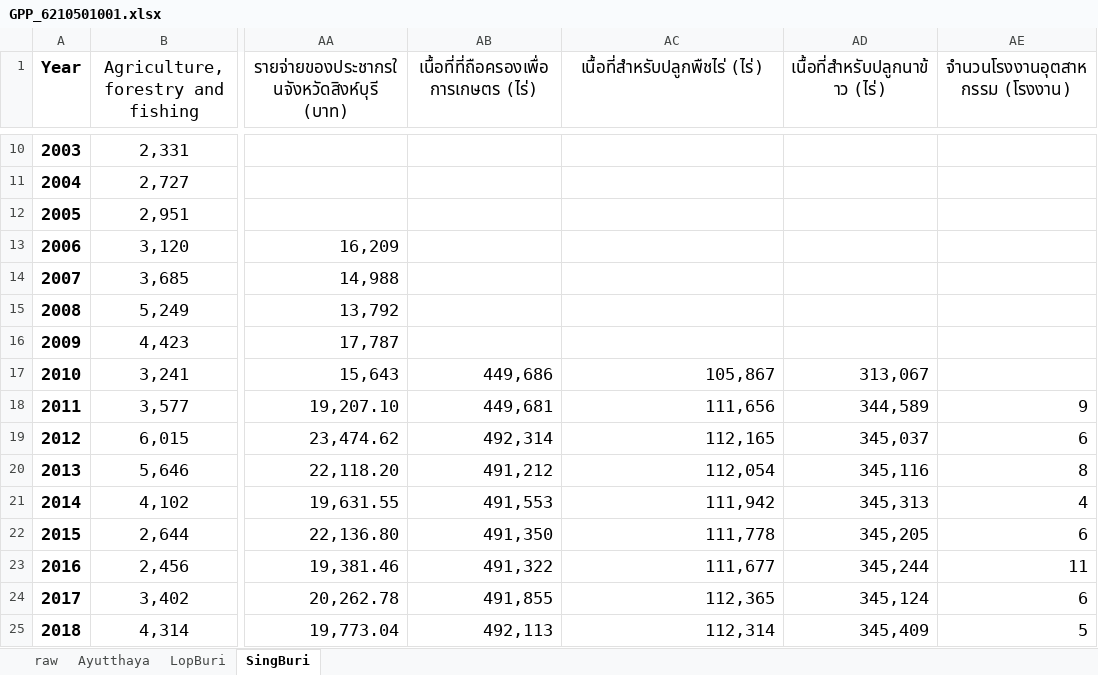
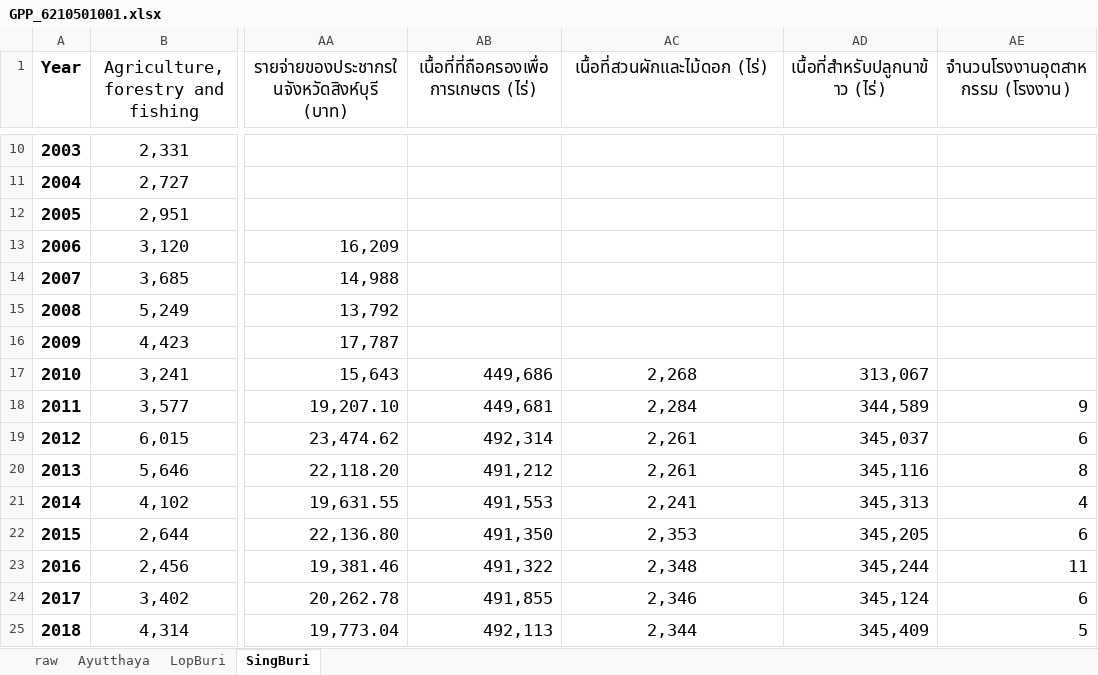
Before and after one commit to pant411/final_stat_pant, an Excel workbook: process_data/GPP_6210501001.xlsx, sheet SingBuri, drawn as a sheet; only a part is shown, gaps mark what is left out; values as stored, in another font and other column widths than the file's, no borders; the diff names each change by its address in the sheet, - before the commit and + after, or states it on an @@ line.

```diff
--- a/process_data/GPP_6210501001.xlsx (sheet SingBuri)
+++ b/process_data/GPP_6210501001.xlsx (sheet SingBuri)
-AC1: เนื้อที่สำหรับปลูกพืชไร่ (ไร่)
+AC1: เนื้อที่สวนผักและไม้ดอก (ไร่)
-AC17 (เนื้อที่สวนผักและไม้ดอก (ไร่)): 105,867
+AC17 (เนื้อที่สวนผักและไม้ดอก (ไร่)): 2,268
-AC17:AC25 alignment: right
+AC17:AC25 alignment: center
-AC18 (เนื้อที่สวนผักและไม้ดอก (ไร่)): 111,656
+AC18 (เนื้อที่สวนผักและไม้ดอก (ไร่)): 2,284
-AC19 (เนื้อที่สวนผักและไม้ดอก (ไร่)): 112,165
+AC19 (เนื้อที่สวนผักและไม้ดอก (ไร่)): 2,261
-AC20 (เนื้อที่สวนผักและไม้ดอก (ไร่)): 112,054
+AC20 (เนื้อที่สวนผักและไม้ดอก (ไร่)): 2,261
-AC21 (เนื้อที่สวนผักและไม้ดอก (ไร่)): 111,942
+AC21 (เนื้อที่สวนผักและไม้ดอก (ไร่)): 2,241
-AC22 (เนื้อที่สวนผักและไม้ดอก (ไร่)): 111,778
+AC22 (เนื้อที่สวนผักและไม้ดอก (ไร่)): 2,353
-AC23 (เนื้อที่สวนผักและไม้ดอก (ไร่)): 111,677
+AC23 (เนื้อที่สวนผักและไม้ดอก (ไร่)): 2,348
-AC24 (เนื้อที่สวนผักและไม้ดอก (ไร่)): 112,365
+AC24 (เนื้อที่สวนผักและไม้ดอก (ไร่)): 2,346
-AC25 (เนื้อที่สวนผักและไม้ดอก (ไร่)): 112,314
+AC25 (เนื้อที่สวนผักและไม้ดอก (ไร่)): 2,344
```
Also changed, not shown: sheet Ayutthaya, sheet LopBuri, process_data/GPP_6210501001_real.xlsx, 9 other files.
